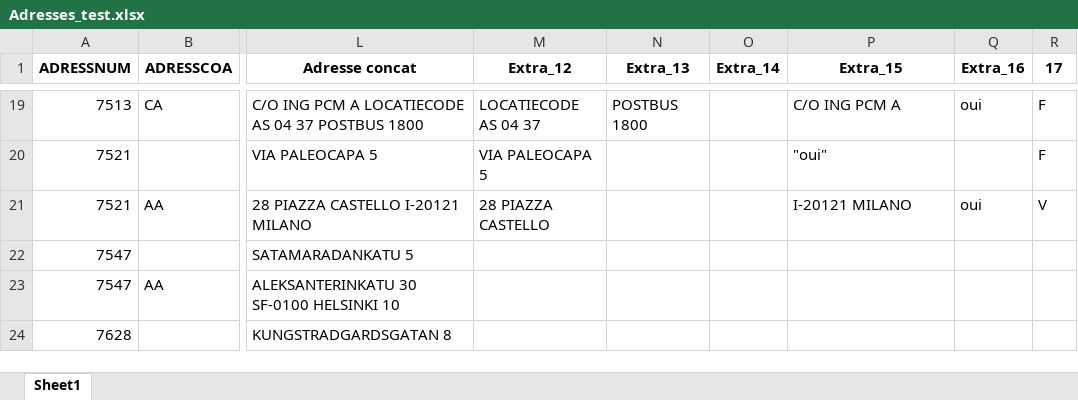
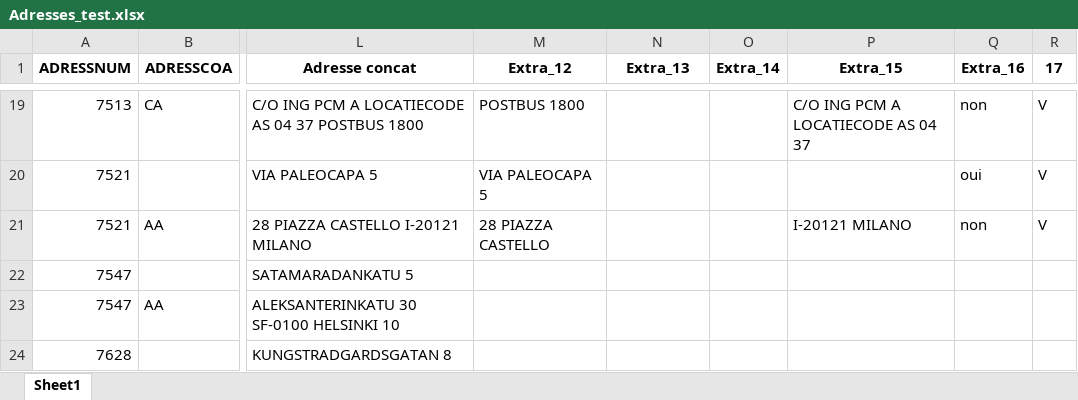
Before and after one commit to laflemme21/SBS-intern-AI-adress-treatment, an Excel workbook: Adresses_test.xlsx, sheet Sheet1, drawn as a sheet; only a part is shown, gaps mark what is left out; values as stored, in another font and other column widths than the file's, no borders; the diff covers the shown part only; the diff names each change by its address in the sheet, - before the commit and + after, or states it on an @@ line.

```diff
--- a/Adresses_test.xlsx (sheet Sheet1)
+++ b/Adresses_test.xlsx (sheet Sheet1)
-M19 (Extra_12): LOCATIECODE AS 04 37
+M19 (Extra_12): POSTBUS 1800
-N19 (Extra_13): POSTBUS 1800
+N19 (Extra_13): (empty)
-P19 (Extra_15): C/O ING PCM A
+P19 (Extra_15): C/O ING PCM A LOCATIECODE AS 04 37
-Q19 (Extra_16): oui
+Q19 (Extra_16): non
-R19:R20 (17): F
+R19:R20 (17): V
-P20 (Extra_15): "oui"
+P20 (Extra_15): (empty)
-Q20 (Extra_16): (empty)
+Q20 (Extra_16): oui
-Q21 (Extra_16): oui
+Q21 (Extra_16): non
```
Also changed, not shown: 40 edited cells elsewhere in this sheet, 5 other files.
